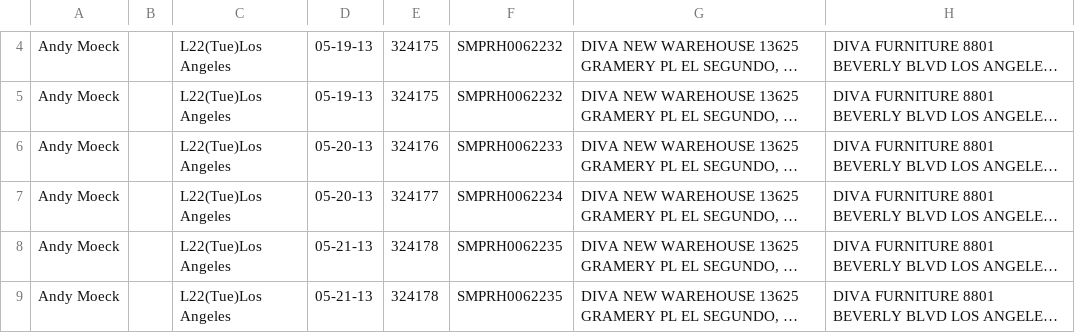
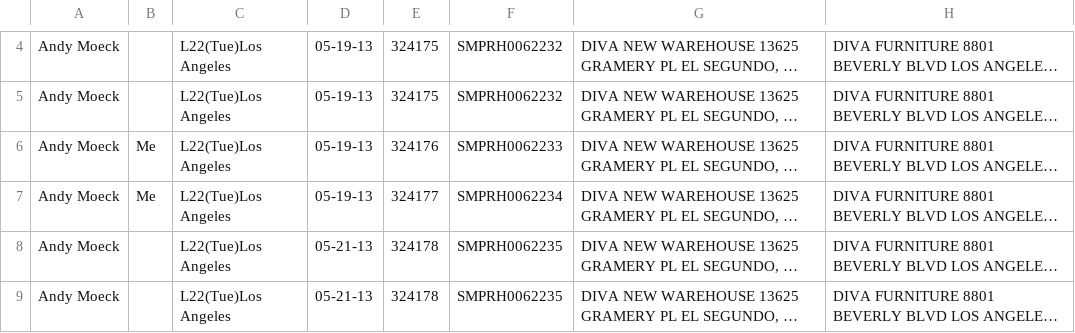
Before and after one commit to dmazzitelli2013/Ukay, a CSV file: Ukay/Ukay/example.csv, drawn as a sheet; only a part is shown, gaps mark what is left out; long unchanged cells end in …; the diff names each change by its address in the sheet, - before the commit and + after, or states it on an @@ line.

Commit message:
little change in example csv

```diff
--- a/Ukay/Ukay/example.csv
+++ b/Ukay/Ukay/example.csv
-B6:B7: (empty)
+B6:B7: Me
-D6:D7: 05-20-13
+D6:D7: 05-19-13
```
